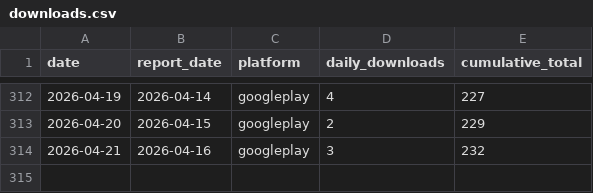
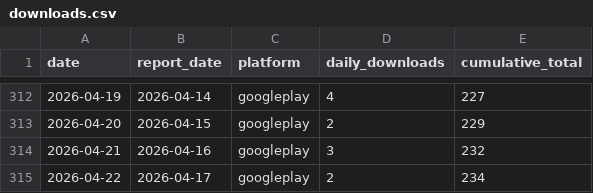
Before and after one commit to sheenana-dev/bticket-download-report, a CSV file: data/downloads.csv, drawn as a sheet; only a part is shown, gaps mark what is left out.

```diff
--- a/data/downloads.csv
+++ b/data/downloads.csv
@@ -314 +314,2 @@ date,report_date,platform,daily_downloads,cumulative_total
 2026-04-21,2026-04-16,googleplay,3,232
+2026-04-22,2026-04-17,googleplay,2,234
```
